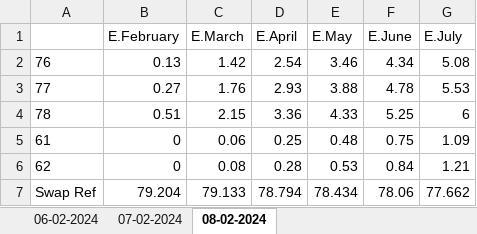
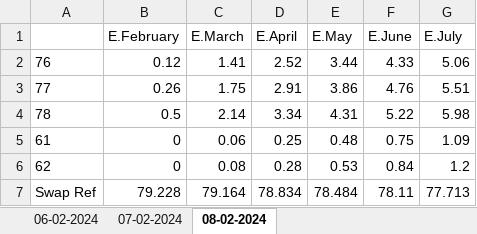
Before and after one commit to WobblyWaffle98/tweet, an Excel workbook: BBG_Output.xlsx, sheet 08-02-2024, drawn as a sheet; values as stored, in another font and other column widths than the file's, no borders; the diff names each change by its address in the sheet, - before the commit and + after, or states it on an @@ line.

```diff
--- a/BBG_Output.xlsx (sheet 08-02-2024)
+++ b/BBG_Output.xlsx (sheet 08-02-2024)
-B2 (E.February): 0.13
+B2 (E.February): 0.12
-C2 (E.March): 1.42
+C2 (E.March): 1.41
-D2 (E.April): 2.54
+D2 (E.April): 2.52
-E2 (E.May): 3.46
+E2 (E.May): 3.44
-F2 (E.June): 4.34
+F2 (E.June): 4.33
-G2 (E.July): 5.08
+G2 (E.July): 5.06
-B3 (E.February): 0.27
+B3 (E.February): 0.26
-C3 (E.March): 1.76
+C3 (E.March): 1.75
-D3 (E.April): 2.93
+D3 (E.April): 2.91
-E3 (E.May): 3.88
+E3 (E.May): 3.86
-F3 (E.June): 4.78
+F3 (E.June): 4.76
-G3 (E.July): 5.53
+G3 (E.July): 5.51
-B4 (E.February): 0.51
+B4 (E.February): 0.5
-C4 (E.March): 2.15
+C4 (E.March): 2.14
-D4 (E.April): 3.36
+D4 (E.April): 3.34
-E4 (E.May): 4.33
+E4 (E.May): 4.31
-F4 (E.June): 5.25
+F4 (E.June): 5.22
-G4 (E.July): 6
+G4 (E.July): 5.98
-G6 (E.July): 1.21
+G6 (E.July): 1.2
-B7 (E.February): 79.204
+B7 (E.February): 79.228
-C7 (E.March): 79.133
+C7 (E.March): 79.164
-D7 (E.April): 78.794
+D7 (E.April): 78.834
-E7 (E.May): 78.434
+E7 (E.May): 78.484
-F7 (E.June): 78.06
+F7 (E.June): 78.11
-G7 (E.July): 77.662
+G7 (E.July): 77.713
```
Also changed, not shown: 5 other files.
